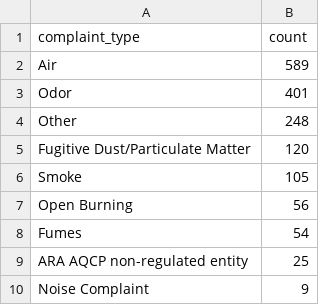
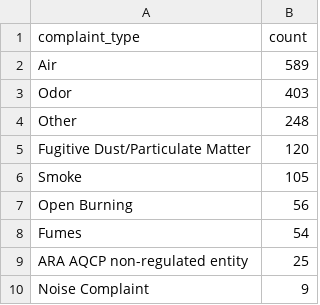
Before and after one commit to shmcminn/live-nicar-pipeline, a CSV file: exported_data/complaint_type_frequency.csv, drawn as a sheet; only a part is shown.

```diff
--- a/exported_data/complaint_type_frequency.csv
+++ b/exported_data/complaint_type_frequency.csv
@@ -2,3 +2,3 @@ complaint_type,count
 Air,589
-Odor,401
+Odor,403
 Other,248
```
Also changed, not shown: exported_data/all_complaints.csv, exported_data/county_frequency.csv, 1 other file.
